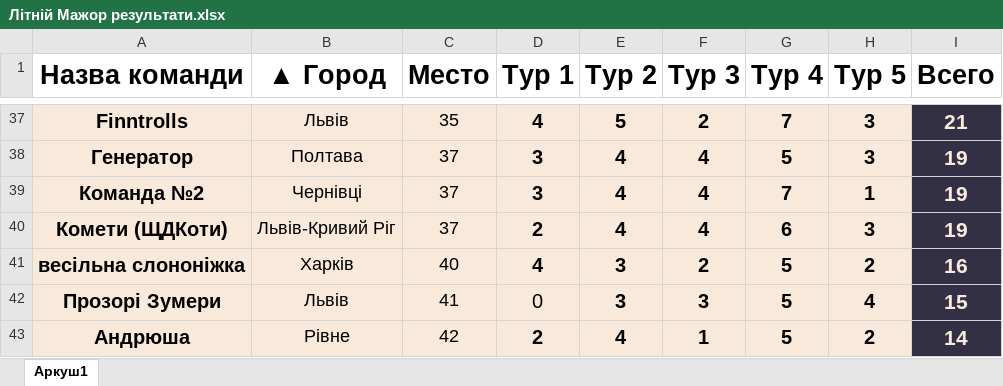
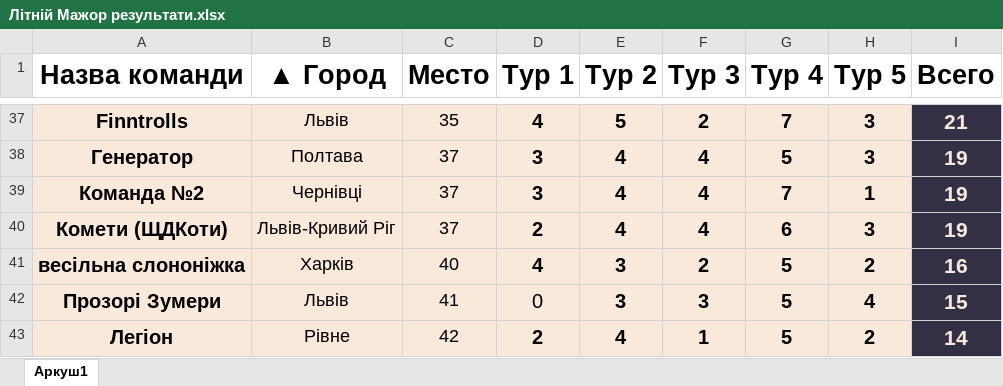
Before and after one commit to OrestSenkovskyi/luk-rating, an Excel workbook: raw/Літній Мажор результати.xlsx, sheet Аркуш1, drawn as a sheet; only a part is shown, gaps mark what is left out; values as stored, in another font and other column widths than the file's, no borders; the diff names each change by its address in the sheet, - before the commit and + after, or states it on an @@ line.

```diff
--- a/raw/Літній Мажор результати.xlsx (sheet Аркуш1)
+++ b/raw/Літній Мажор результати.xlsx (sheet Аркуш1)
-A43 (Назва команди): Андрюша
+A43 (Назва команди): Легіон
```
Also changed, not shown: 8 other files.
